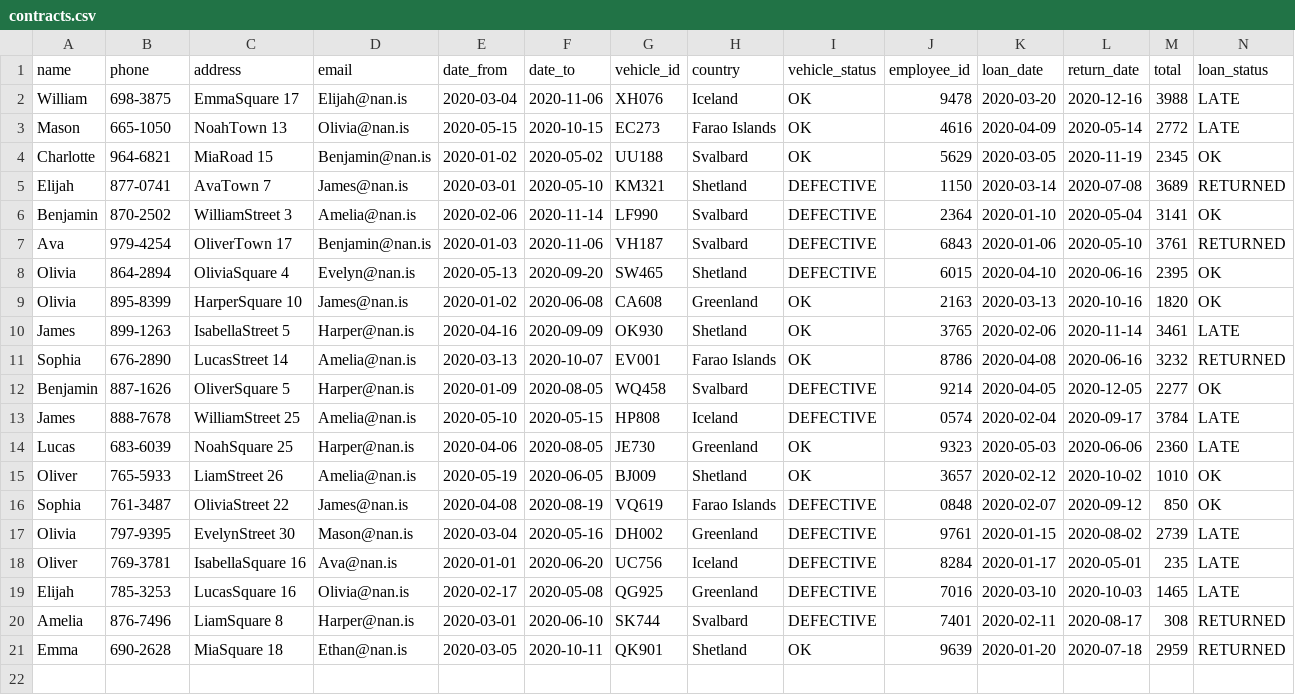
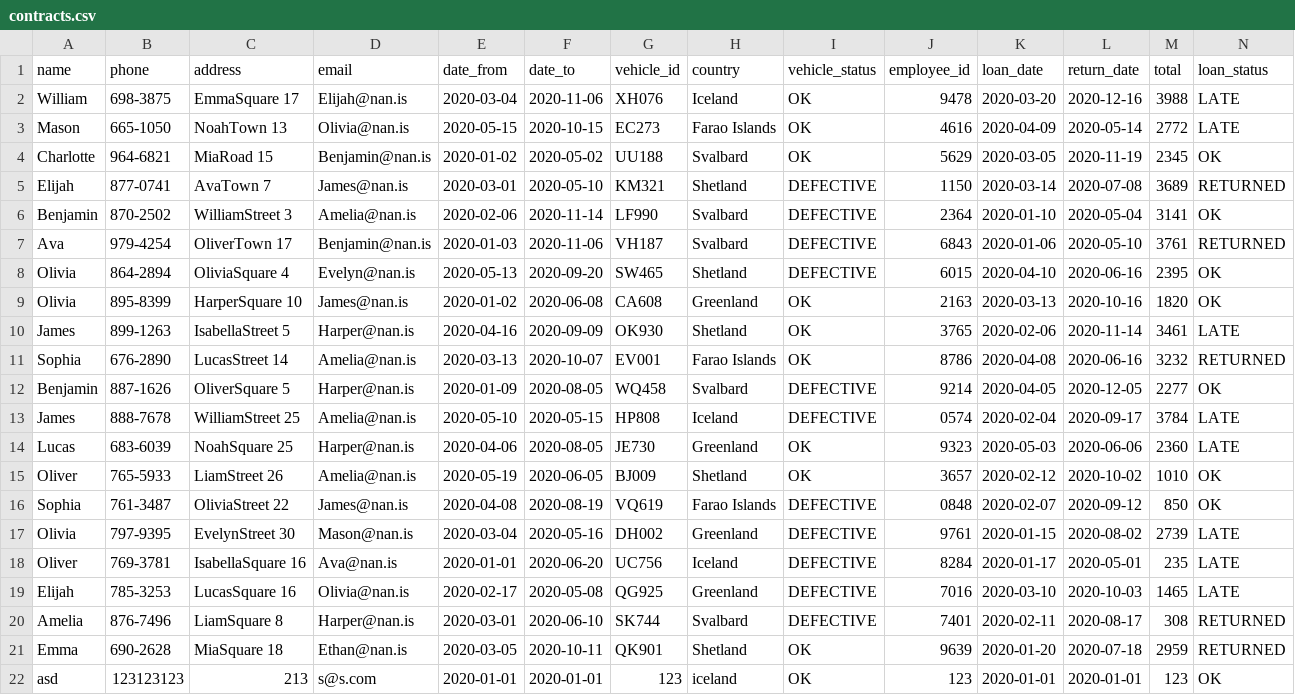
Before and after one commit to stebbilax/-VLN1-2020-H23, a CSV file: src/Data/data/contracts.csv, drawn as a sheet; only a part is shown; rows hold the shown columns only; the diff names each change by its address in the sheet, - before the commit and + after, or states it on an @@ line.

Commit message:
Added register contract

```diff
--- a/src/Data/data/contracts.csv
+++ b/src/Data/data/contracts.csv
+row 22: asd | 123123123 | 213 | s@s.com | 2020-01-01 | 2020-01-01 | 123 | iceland | OK | 123 | 2020-01-01 | 2020-01-01 | 123 | OK
```
Also changed, not shown: 6 other files.
